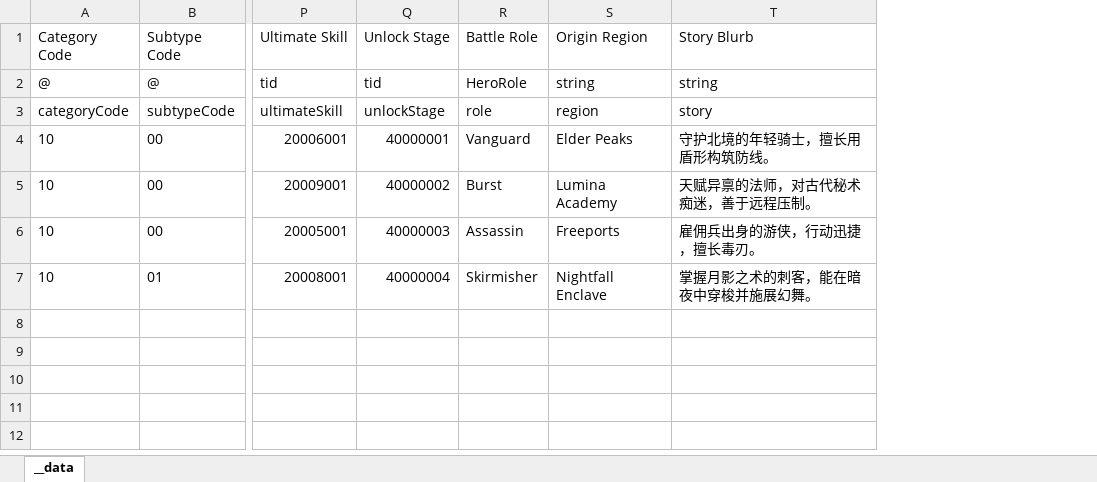
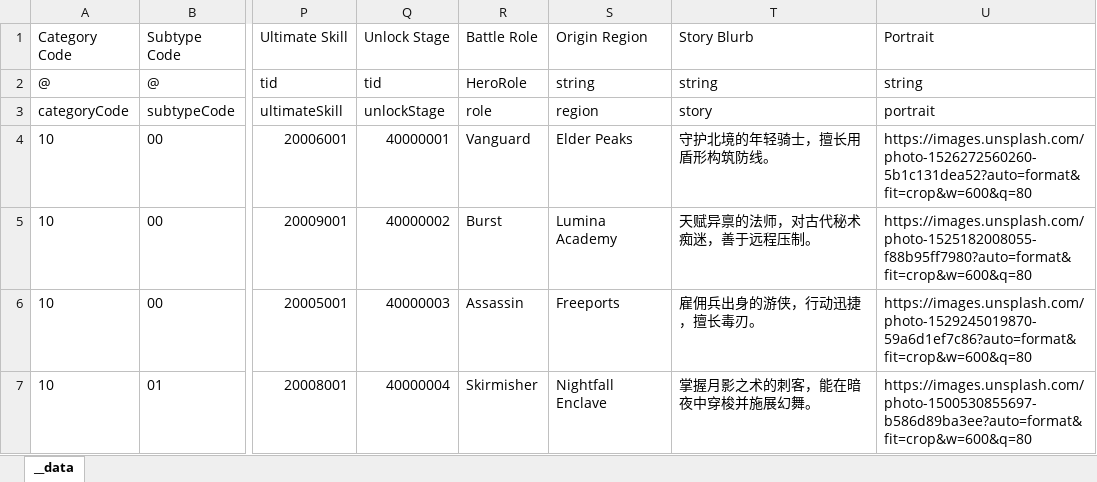
Before and after one commit to khgame/tables, an Excel workbook: example/game_01_minirpg/heroes.xlsx, sheet __data, drawn as a sheet; only a part is shown, gaps mark what is left out; values as stored, in another font and other column widths than the file's, no borders; the diff names each change by its address in the sheet, - before the commit and + after, or states it on an @@ line.

```diff
--- a/example/game_01_minirpg/heroes.xlsx (sheet __data)
+++ b/example/game_01_minirpg/heroes.xlsx (sheet __data)
+column U (Portrait), rows 2-7: string | portrait | https://images.unsplash.com/photo-1526272560260-5b1c131dea52?auto=format&fit=crop&w=600&q=80 | https://images.unsplash.com/photo-1525182008055-f88b95ff7980?auto=format&fit=crop&w=600&q=80 | https://images.unsplash.com/photo-1529245019870-59a6d1ef7c86?auto=format&fit=crop&w=600&q=80 | https://images.unsplash.com/photo-1500530855697-b586d89ba3ee?auto=format&fit=crop&w=600&q=80
```
Also changed, not shown: example/game_01_minirpg/stages.xlsx, 7 other files.
